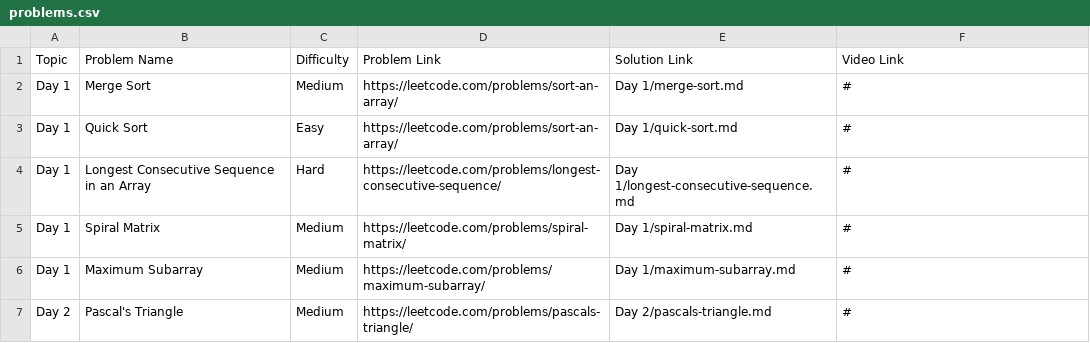
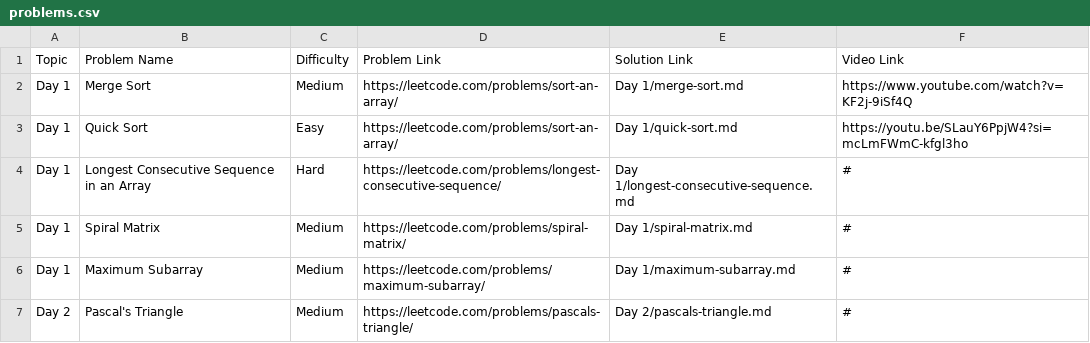
Before and after one commit to nishant-iith/course, a CSV file: Quick Revision/assets/problems.csv, drawn as a sheet.

Commit message:
Updated

```diff
--- a/Quick Revision/assets/problems.csv
+++ b/Quick Revision/assets/problems.csv
@@ -1,4 +1,4 @@
 Topic,Problem Name,Difficulty,Problem Link,Solution Link,Video Link
-Day 1,Merge Sort, Medium,https://leetcode.com/problems/sort-an-array/,Day 1/merge-sort.md,#
-Day 1,Quick Sort, Easy,https://leetcode.com/problems/sort-an-array/,Day 1/quick-sort.md,#
+Day 1,Merge Sort, Medium,https://leetcode.com/problems/sort-an-array/,Day 1/merge-sort.md, https://www.youtube.com/watch?v=KF2j-9iSf4Q
+Day 1,Quick Sort, Easy,https://leetcode.com/problems/sort-an-array/,Day 1/quick-sort.md, https://youtu.be/SLauY6PpjW4?si=mcLmFWmC-kfgl3ho
 Day 1,Longest Consecutive Sequence in an Array, Hard,https://leetcode.com/problems/longest-consecutive-sequence/,Day 1/longest-consecutive-sequence.md,#
```
